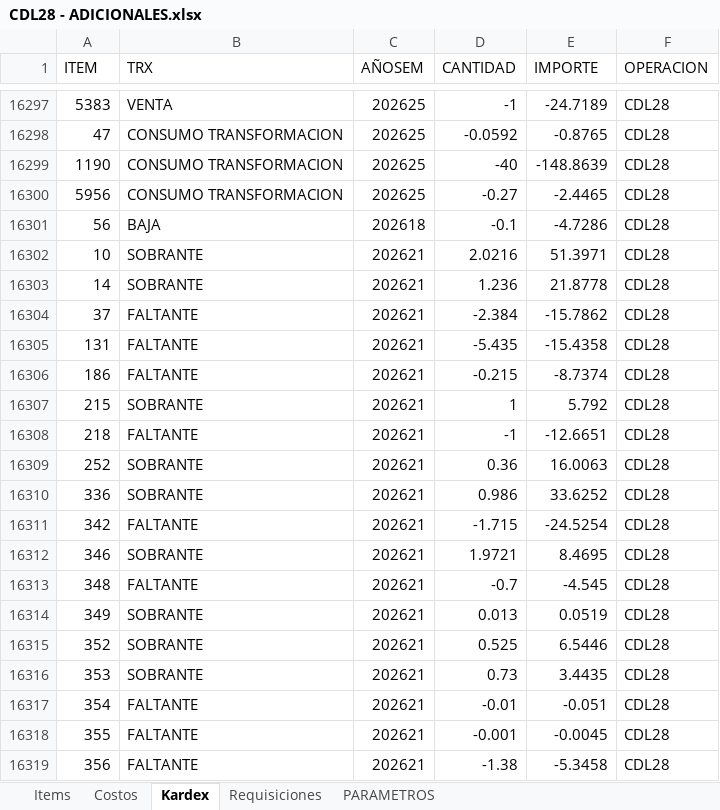
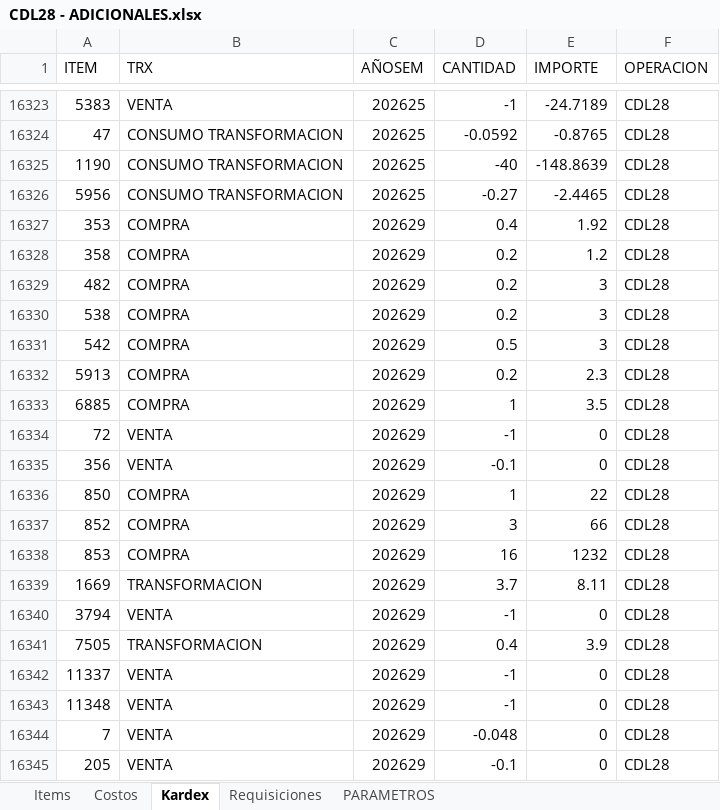
Before and after one commit to AlvaroCornejo/EBC_PEDIDOS_ADICIONALES, an Excel workbook: data/CDL28 - ADICIONALES.xlsx, sheet Kardex, drawn as a sheet; only a part is shown, gaps mark what is left out; the shorter side is filled out with more unchanged rows; values as stored, in another font and other column widths than the file's, no borders; table styles not drawn; the diff covers the shown part only; the diff names each change by its address in the sheet, - before the commit and + after, or states it on an @@ line.

```diff
--- a/data/CDL28 - ADICIONALES.xlsx (sheet Kardex)
+++ b/data/CDL28 - ADICIONALES.xlsx (sheet Kardex)
+row 16327: 353 | COMPRA | 202629 | 0.4 | 1.92 | CDL28
+row 16328: 358 | COMPRA | 202629 | 0.2 | 1.2 | CDL28
+row 16329: 482 | COMPRA | 202629 | 0.2 | 3 | CDL28
+row 16330: 538 | COMPRA | 202629 | 0.2 | 3 | CDL28
+row 16331: 542 | COMPRA | 202629 | 0.5 | 3 | CDL28
+row 16332: 5913 | COMPRA | 202629 | 0.2 | 2.3 | CDL28
+row 16333: 6885 | COMPRA | 202629 | 1 | 3.5 | CDL28
+row 16334: 72 | VENTA | 202629 | -1 | 0 | CDL28
+row 16335: 356 | VENTA | 202629 | -0.1 | 0 | CDL28
+row 16336: 850 | COMPRA | 202629 | 1 | 22 | CDL28
+row 16337: 852 | COMPRA | 202629 | 3 | 66 | CDL28
+row 16338: 853 | COMPRA | 202629 | 16 | 1232 | CDL28
+row 16339: 1669 | TRANSFORMACION | 202629 | 3.7 | 8.11 | CDL28
+row 16340: 3794 | VENTA | 202629 | -1 | 0 | CDL28
+row 16341: 7505 | TRANSFORMACION | 202629 | 0.4 | 3.9 | CDL28
+row 16342: 11337 | VENTA | 202629 | -1 | 0 | CDL28
+row 16343: 11348 | VENTA | 202629 | -1 | 0 | CDL28
+row 16344: 7 | VENTA | 202629 | -0.048 | 0 | CDL28
+row 16345: 205 | VENTA | 202629 | -0.1 | 0 | CDL28
```
Also changed, not shown: 81 added rows and 576 edited cells elsewhere in this sheet, sheet PARAMETROS, data/GBADC - ADICIONALES.xlsx, data/GBCFR - ADICIONALES.xlsx, 7 other files.
